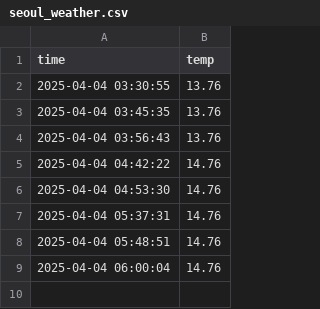
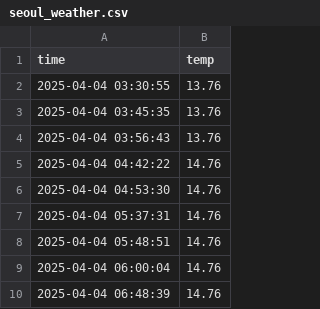
Before and after one commit to stockfail/seoul_weather_5m, a CSV file: seoul_weather.csv, drawn as a sheet.

```diff
--- a/seoul_weather.csv
+++ b/seoul_weather.csv
@@ -9 +9,2 @@ time,temp
 2025-04-04 06:00:04,14.76
+2025-04-04 06:48:39,14.76
```
